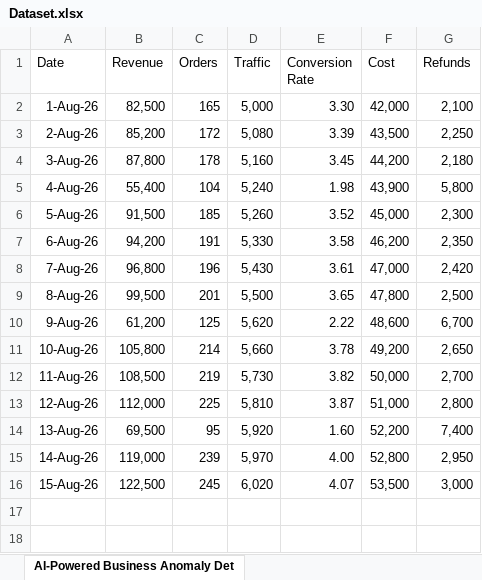
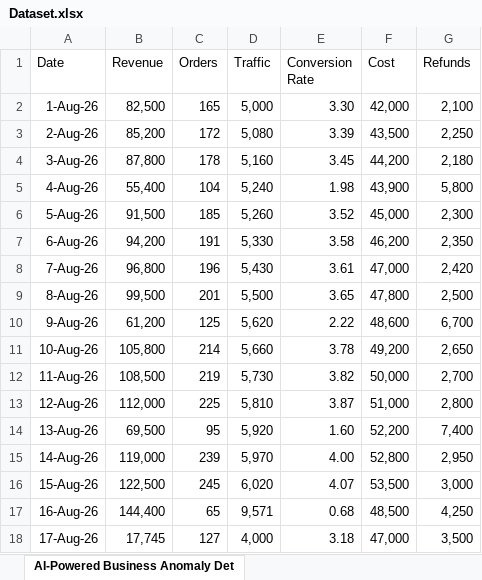
Before and after one commit to gourab1428/AI-Powered-Business-Anomaly-Detection-Alert-System, an Excel workbook: Dataset.xlsx, sheet AI-Powered Business Anomaly Det, drawn as a sheet; values as stored, in another font and other column widths than the file's, no borders; the diff names each change by its address in the sheet, - before the commit and + after, or states it on an @@ line.

```diff
--- a/Dataset.xlsx (sheet AI-Powered Business Anomaly Det)
+++ b/Dataset.xlsx (sheet AI-Powered Business Anomaly Det)
+row 17: 16-Aug-26 | 144,400 | 65 | 9,571 | 0.68 | 48,500 | 4,250
+row 18: 17-Aug-26 | 17,745 | 127 | 4,000 | 3.18 | 47,000 | 3,500
```
Also changed, not shown: 1 other file.
